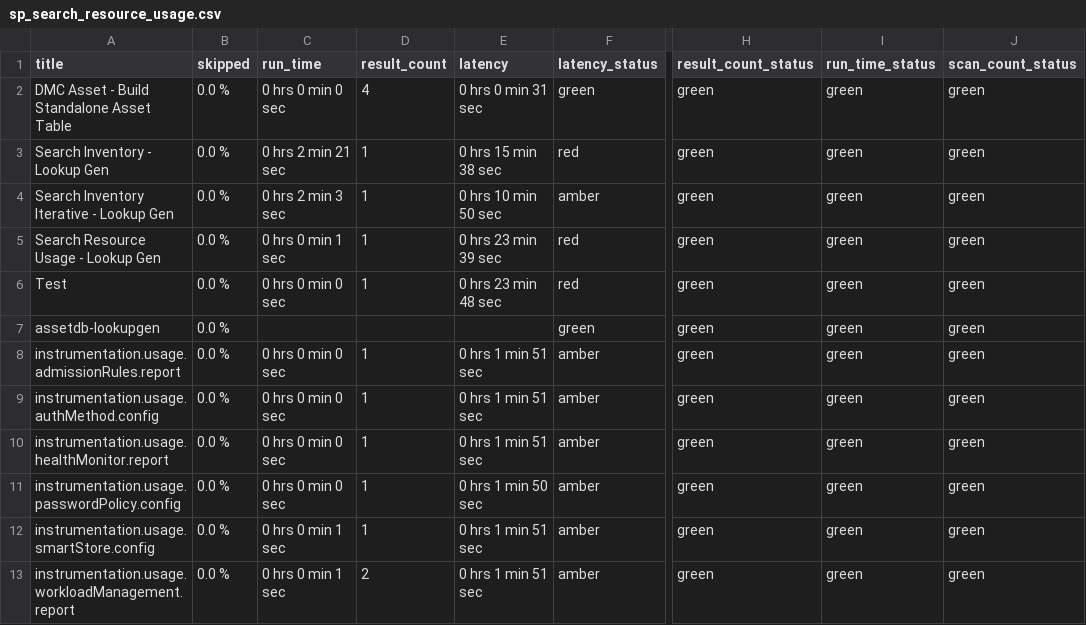
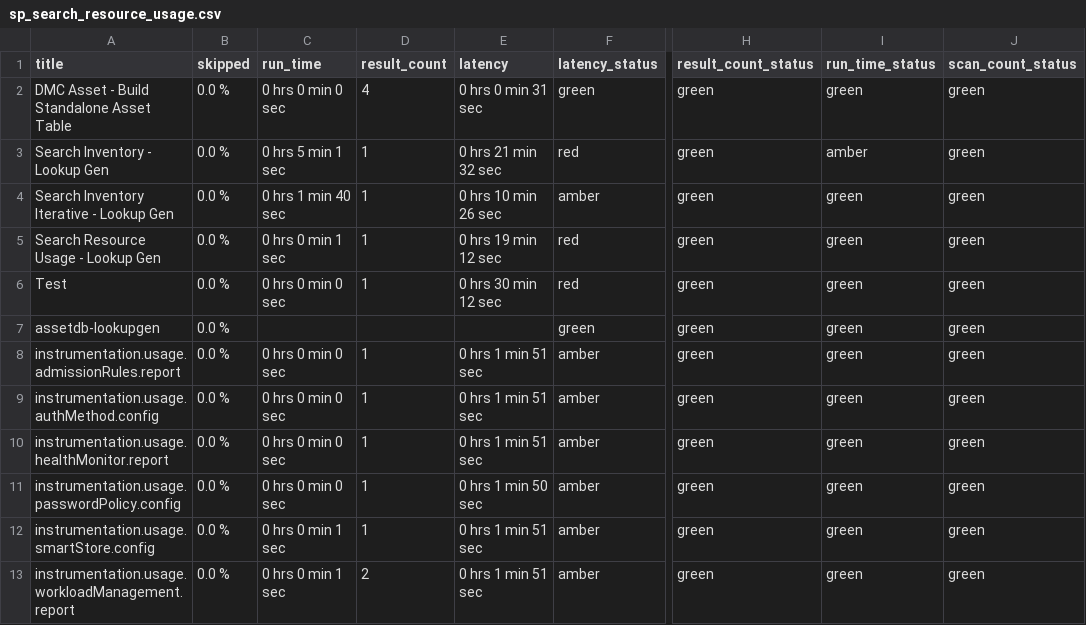
Before and after one commit to alatif113/searchplus, a CSV file: lookups/sp_search_resource_usage.csv, drawn as a sheet; only a part is shown, gaps mark what is left out; the diff names each change by its address in the sheet, - before the commit and + after, or states it on an @@ line.

Commit message:
status bug

```diff
--- a/lookups/sp_search_resource_usage.csv
+++ b/lookups/sp_search_resource_usage.csv
-C3 (run_time): 0 hrs 2 min 21 sec
+C3 (run_time): 0 hrs 5 min 1 sec
-E3 (latency): 0 hrs 15 min 38 sec
+E3 (latency): 0 hrs 21 min 32 sec
-I3 (run_time_status): green
+I3 (run_time_status): amber
-C4 (run_time): 0 hrs 2 min 3 sec
+C4 (run_time): 0 hrs 1 min 40 sec
-E4 (latency): 0 hrs 10 min 50 sec
+E4 (latency): 0 hrs 10 min 26 sec
-E5 (latency): 0 hrs 23 min 39 sec
+E5 (latency): 0 hrs 19 min 12 sec
-E6 (latency): 0 hrs 23 min 48 sec
+E6 (latency): 0 hrs 30 min 12 sec
```
Also changed, not shown: 1 other file.
